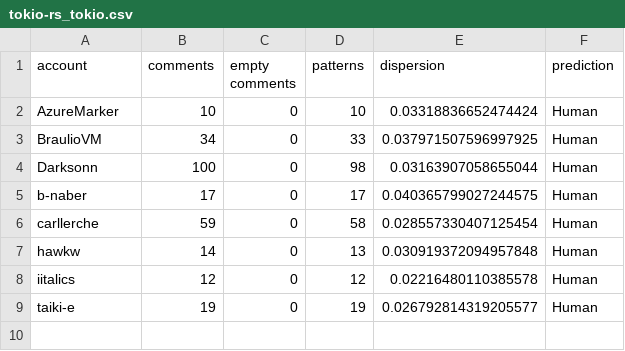
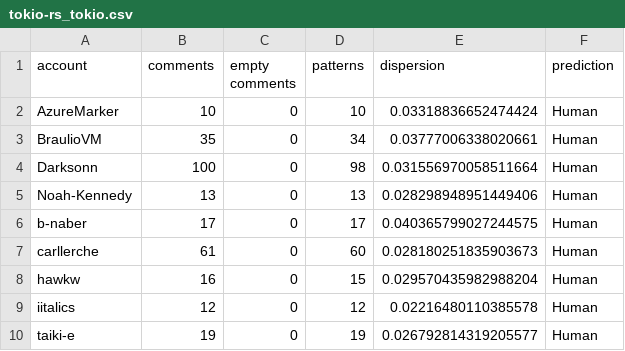
Before and after one commit to pooya-rostami/Hackathon-21, a CSV file: Code/Prediction/tokio-rs_tokio.csv, drawn as a sheet.

```diff
--- a/Code/Prediction/tokio-rs_tokio.csv
+++ b/Code/Prediction/tokio-rs_tokio.csv
@@ -2,7 +2,8 @@ account,comments,empty comments,patterns,dispersion,prediction
 AzureMarker,10,0,10,0.03318836652474424,Human
-BraulioVM,34,0,33,0.037971507596997925,Human
-Darksonn,100,0,98,0.03163907058655044,Human
+BraulioVM,35,0,34,0.03777006338020661,Human
+Darksonn,100,0,98,0.031556970058511664,Human
+Noah-Kennedy,13,0,13,0.028298948951449406,Human
 b-naber,17,0,17,0.040365799027244575,Human
-carllerche,59,0,58,0.028557330407125454,Human
-hawkw,14,0,13,0.030919372094957848,Human
+carllerche,61,0,60,0.028180251835903673,Human
+hawkw,16,0,15,0.029570435982988204,Human
 iitalics,12,0,12,0.02216480110385578,Human
```
Also changed, not shown: Code/Data/tokio-rs_tokio.csv, Code/Prediction/all_data.csv, 1 other file.
